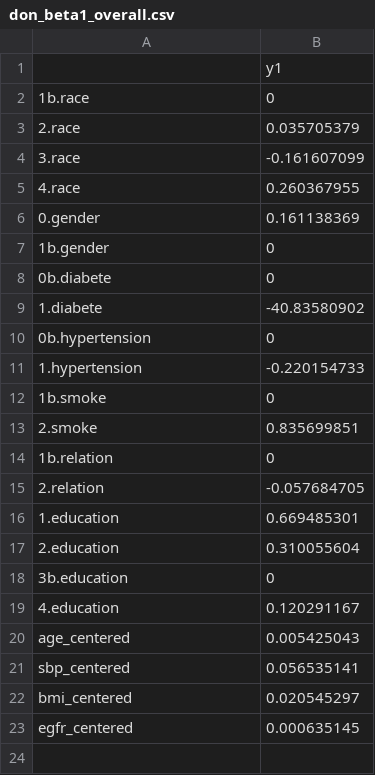
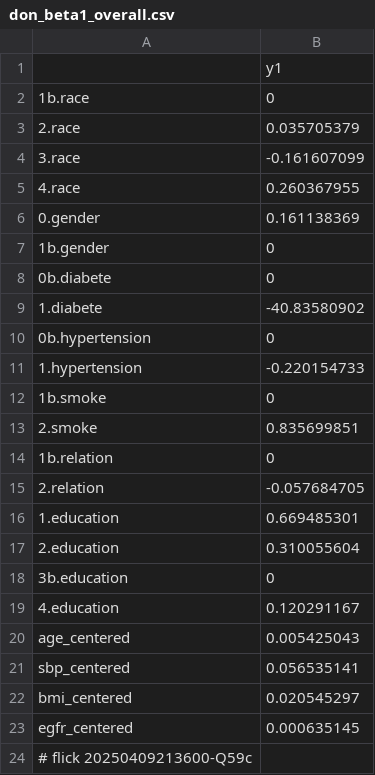
Before and after one commit to abikesa/provocateur, a CSV file: kitabo/ensi/testbin/test3/assets/csv/don_beta1_overall.csv, drawn as a sheet; the diff names each change by its address in the sheet, - before the commit and + after, or states it on an @@ line.

Commit message:
kitabo/ensi/testbin/test3/assets/csv/don_beta1_overall.csv

```diff
--- a/kitabo/ensi/testbin/test3/assets/csv/don_beta1_overall.csv
+++ b/kitabo/ensi/testbin/test3/assets/csv/don_beta1_overall.csv
+row 24: # flick 20250409213600-Q59c
```
